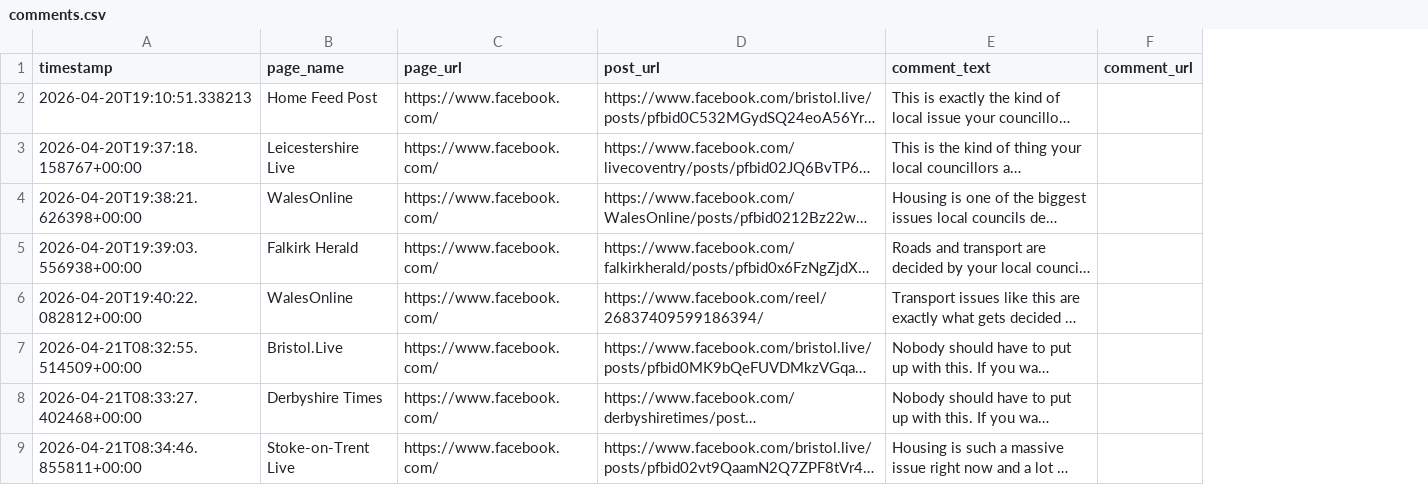
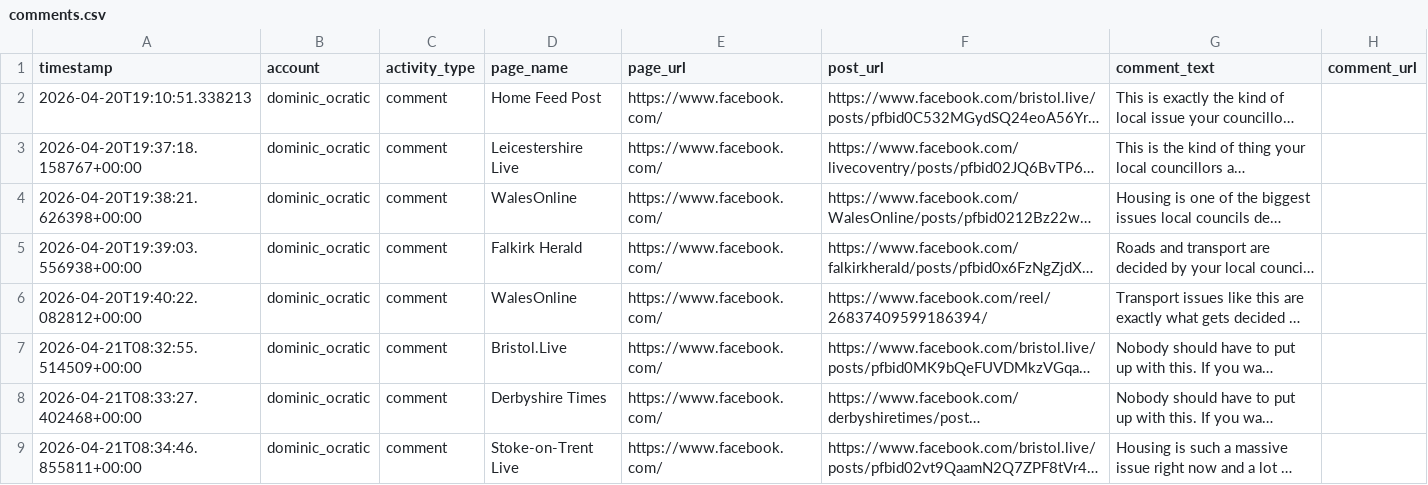
Before and after one commit to hannah-o-rourke/optimaturner, a CSV file: logs/comments.csv, drawn as a sheet; only a part is shown; long unchanged cells end in …; the diff names each change by its address in the sheet, - before the commit and + after, or states it on an @@ line.

Commit message:
Update comments.csv: add account + activity_type columns, backfill Dominic era rows
- Added 'account' column (was: dominic_ocratic)
- Added 'activity_type' column (comment/reply) to support reply logging
- Backfilled all 21 existing rows
- Dominic account suspended 24 April - new account incoming

```diff
--- a/logs/comments.csv
+++ b/logs/comments.csv
+column B (account), rows 2-9: all dominic_ocratic
+column C (activity_type), rows 2-9: all comment
```
